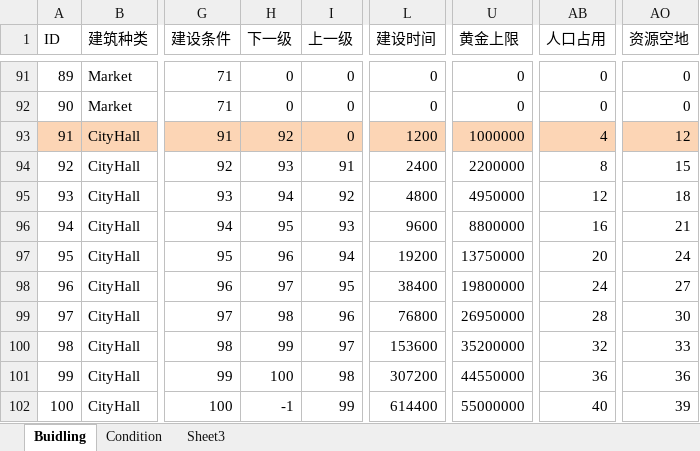
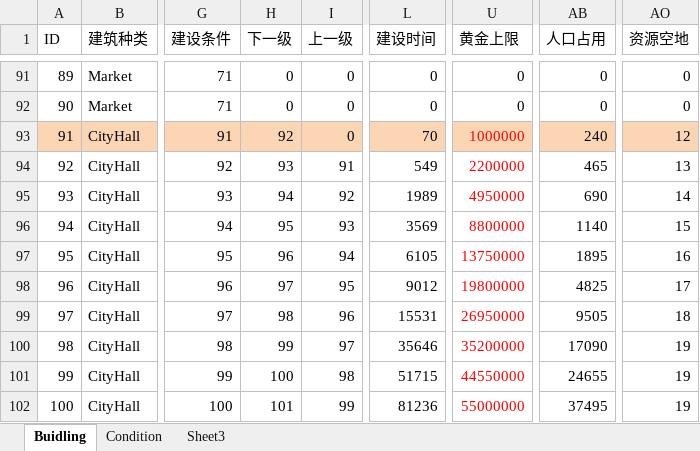
Before and after one commit to chuckeytang/seed_ex, an Excel workbook: 文稿/目前游戏可配置数值.xlsx, sheet Buidling, drawn as a sheet; only a part is shown, gaps mark what is left out; values as stored, in another font and other column widths than the file's, no borders; the diff covers the shown part only; the diff names each change by its address in the sheet, - before the commit and + after, or states it on an @@ line.

```diff
--- a/文稿/目前游戏可配置数值.xlsx (sheet Buidling)
+++ b/文稿/目前游戏可配置数值.xlsx (sheet Buidling)
-L93 (建设时间): 1200
+L93 (建设时间): 70
-U93:U102 text colour: black
+U93:U102 text colour: #FF0000
-AB93 (人口占用): 4
+AB93 (人口占用): 240
-L94 (建设时间): 2400
+L94 (建设时间): 549
-AB94 (人口占用): 8
+AB94 (人口占用): 465
-AO94 (资源空地): 15
+AO94 (资源空地): 13
-L95 (建设时间): 4800
+L95 (建设时间): 1989
-AB95 (人口占用): 12
+AB95 (人口占用): 690
-AO95 (资源空地): 18
+AO95 (资源空地): 14
-L96 (建设时间): 9600
+L96 (建设时间): 3569
-AB96 (人口占用): 16
+AB96 (人口占用): 1140
-AO96 (资源空地): 21
+AO96 (资源空地): 15
-L97 (建设时间): 19200
+L97 (建设时间): 6105
-AB97 (人口占用): 20
+AB97 (人口占用): 1895
-AO97 (资源空地): 24
+AO97 (资源空地): 16
-L98 (建设时间): 38400
+L98 (建设时间): 9012
-AB98 (人口占用): 24
+AB98 (人口占用): 4825
-AO98 (资源空地): 27
+AO98 (资源空地): 17
-L99 (建设时间): 76800
+L99 (建设时间): 15531
-AB99 (人口占用): 28
+AB99 (人口占用): 9505
-AO99 (资源空地): 30
+AO99 (资源空地): 18
-L100 (建设时间): 153600
+L100 (建设时间): 35646
-AB100 (人口占用): 32
+AB100 (人口占用): 17090
-AO100 (资源空地): 33
+AO100 (资源空地): 19
-L101 (建设时间): 307200
+L101 (建设时间): 51715
-AB101 (人口占用): 36
+AB101 (人口占用): 24655
-AO101 (资源空地): 36
+AO101 (资源空地): 19
-H102 (下一级): -1
+H102 (下一级): 101
-L102 (建设时间): 614400
+L102 (建设时间): 81236
-AB102 (人口占用): 40
+AB102 (人口占用): 37495
-AO102 (资源空地): 39
+AO102 (资源空地): 19
```
Also changed, not shown: 10 added rows, 99 edited cells and cell formats elsewhere in this sheet, formulas that keep their value, 文稿/水浒数值设计.xlsx.
